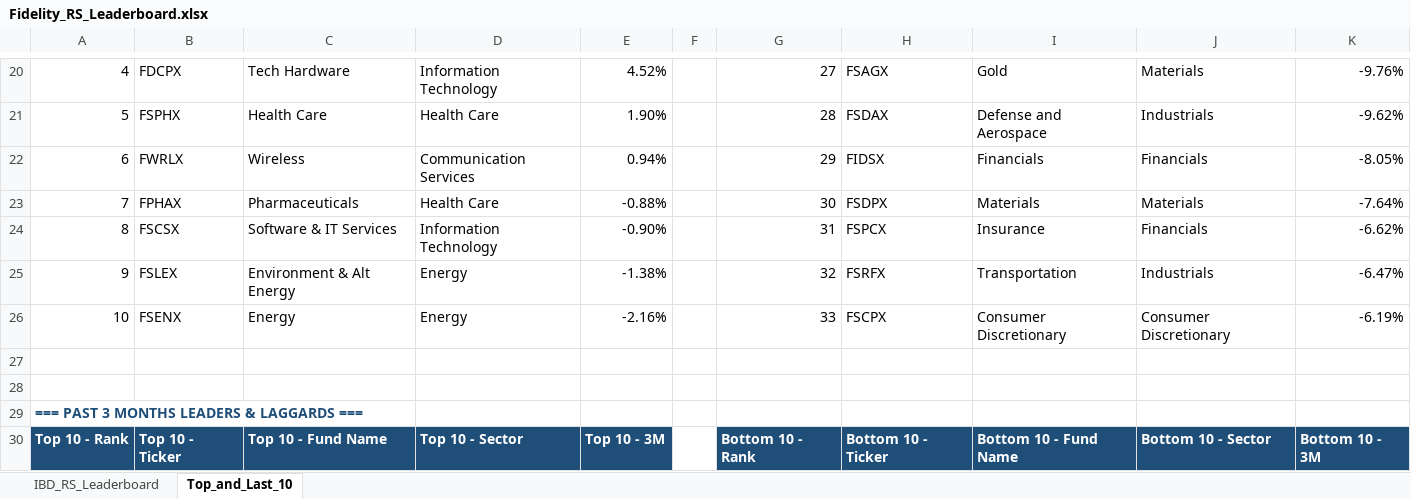
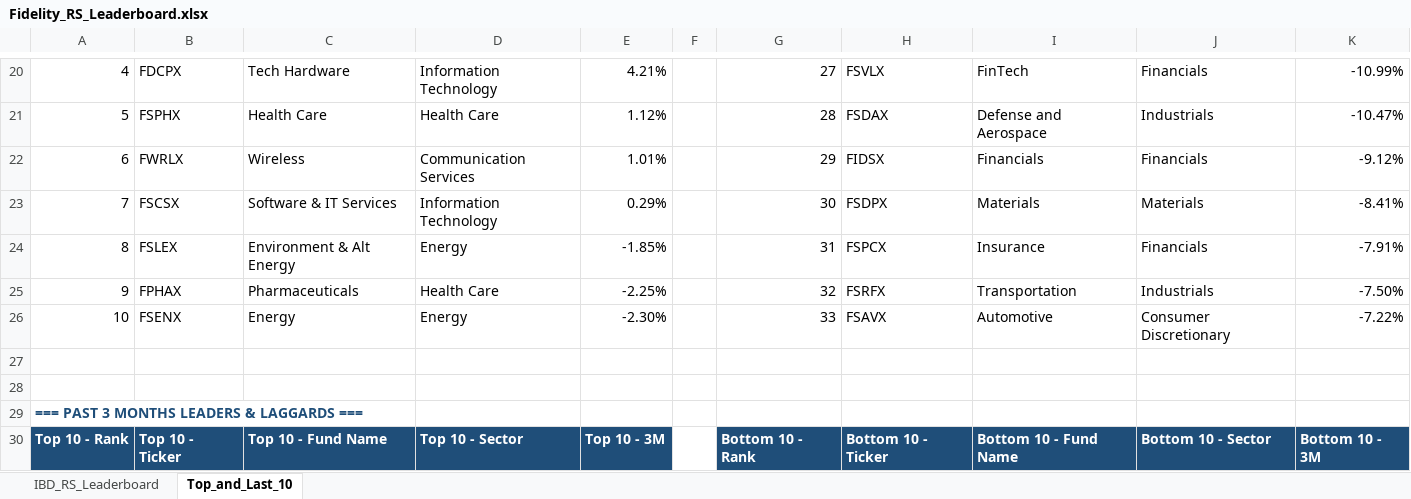
Before and after one commit to Jamesssurfer/Fidelity-Sector-Tracker, an Excel workbook: Fidelity_RS_Leaderboard.xlsx, sheet Top_and_Last_10, drawn as a sheet; only a part is shown, gaps mark what is left out; values as stored, in another font and other column widths than the file's, no borders; formulas without a stored value are shown as written; the diff covers the shown part only; the diff names each change by its address in the sheet, - before the commit and + after, or states it on an @@ line.

```diff
--- a/Fidelity_RS_Leaderboard.xlsx (sheet Top_and_Last_10)
+++ b/Fidelity_RS_Leaderboard.xlsx (sheet Top_and_Last_10)
-E20: 4.52%
+E20: 4.21%
-H20: FSAGX
+H20: FSVLX
-I20: Gold
+I20: FinTech
-J20: Materials
+J20: Financials
-K20: -9.76%
+K20: -10.99%
-E21: 1.90%
+E21: 1.12%
-K21: -9.62%
+K21: -10.47%
-E22: 0.94%
+E22: 1.01%
-K22: -8.05%
+K22: -9.12%
-B23: FPHAX
+B23: FSCSX
-C23: Pharmaceuticals
+C23: Software & IT Services
-D23: Health Care
+D23: Information Technology
-E23: -0.88%
+E23: 0.29%
-K23: -7.64%
+K23: -8.41%
-B24: FSCSX
+B24: FSLEX
-C24: Software & IT Services
+C24: Environment & Alt Energy
-D24: Information Technology
+D24: Energy
-E24: -0.90%
+E24: -1.85%
-K24: -6.62%
+K24: -7.91%
-B25: FSLEX
+B25: FPHAX
-C25: Environment & Alt Energy
+C25: Pharmaceuticals
-D25: Energy
+D25: Health Care
-E25: -1.38%
+E25: -2.25%
-K25: -6.47%
+K25: -7.50%
-E26: -2.16%
+E26: -2.30%
-H26: FSCPX
+H26: FSAVX
-I26: Consumer Discretionary
+I26: Automotive
-K26: -6.19%
+K26: -7.22%
```
Also changed, not shown: 1 added row, 1 removed row and 160 edited cells elsewhere in this sheet, sheet IBD_RS_Leaderboard.
